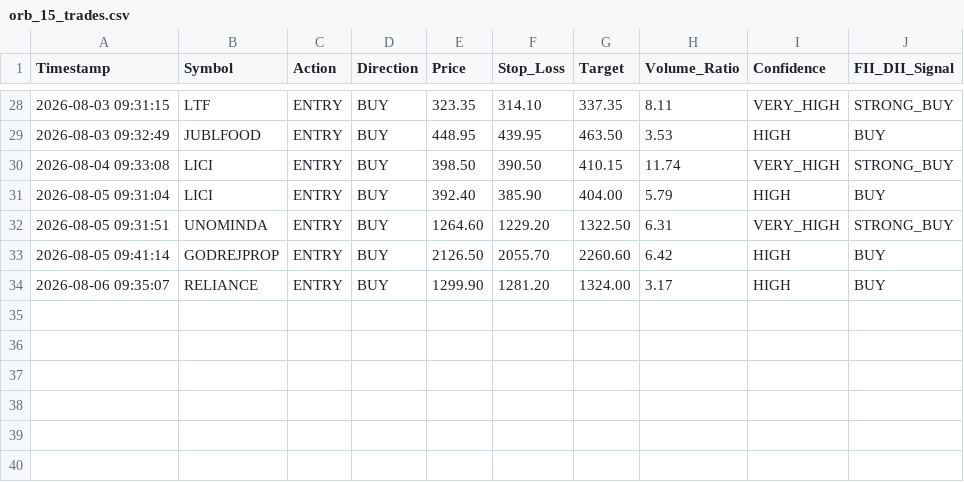
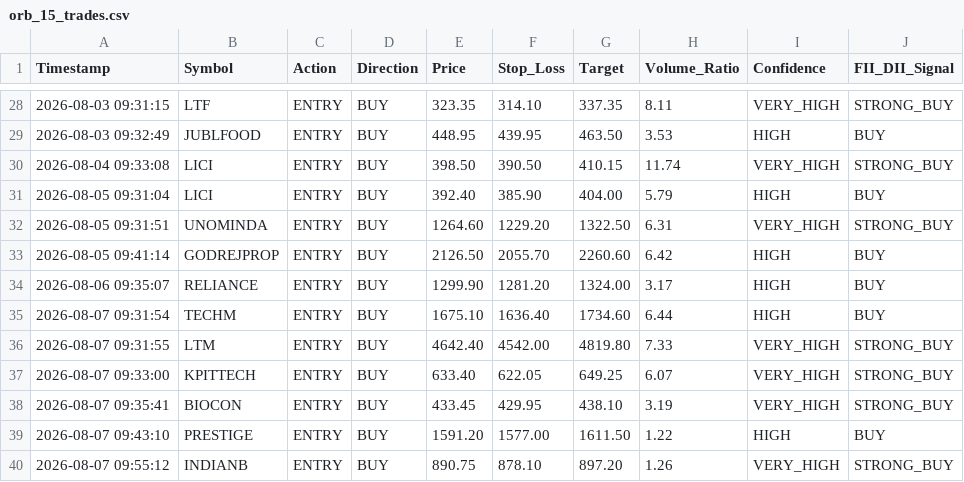
Before and after one commit to frzkhn155-ai/Final, a CSV file: orb_15_trades.csv, drawn as a sheet; only a part is shown, gaps mark what is left out.

```diff
--- a/orb_15_trades.csv
+++ b/orb_15_trades.csv
@@ -34 +34,7 @@ Timestamp,Symbol,Action,Direction,Price,Stop_Loss,Target,Volume_Ratio,Confidence
 2026-08-06 09:35:07,RELIANCE,ENTRY,BUY,1299.90,1281.20,1324.00,3.17,HIGH,BUY
+2026-08-07 09:31:54,TECHM,ENTRY,BUY,1675.10,1636.40,1734.60,6.44,HIGH,BUY
+2026-08-07 09:31:55,LTM,ENTRY,BUY,4642.40,4542.00,4819.80,7.33,VERY_HIGH,STRONG_BUY
+2026-08-07 09:33:00,KPITTECH,ENTRY,BUY,633.40,622.05,649.25,6.07,VERY_HIGH,STRONG_BUY
+2026-08-07 09:35:41,BIOCON,ENTRY,BUY,433.45,429.95,438.10,3.19,VERY_HIGH,STRONG_BUY
+2026-08-07 09:43:10,PRESTIGE,ENTRY,BUY,1591.20,1577.00,1611.50,1.22,HIGH,BUY
+2026-08-07 09:55:12,INDIANB,ENTRY,BUY,890.75,878.10,897.20,1.26,VERY_HIGH,STRONG_BUY
```
Also changed, not shown: orb_15_signals.csv, orb_signals.csv, 12 other files.
